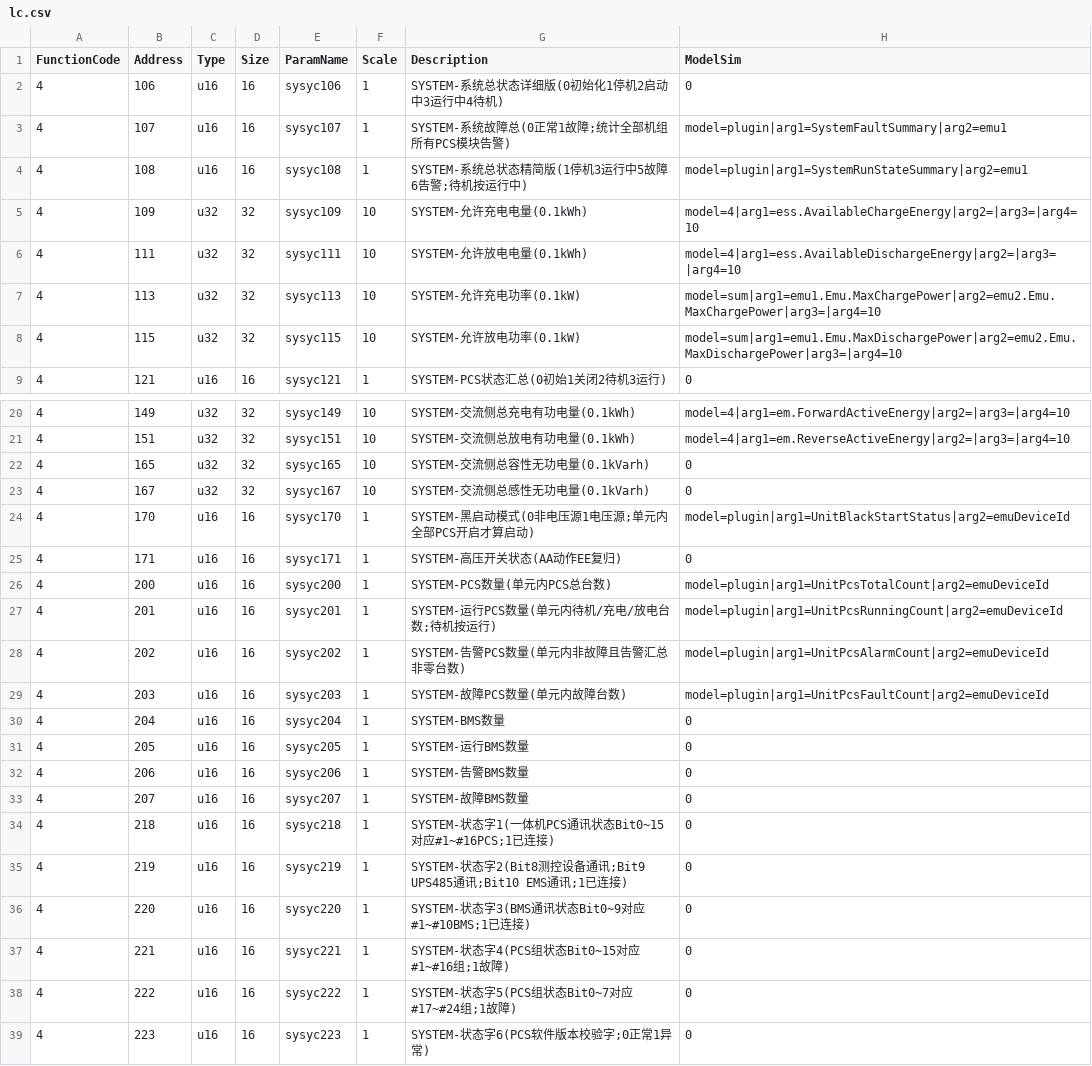
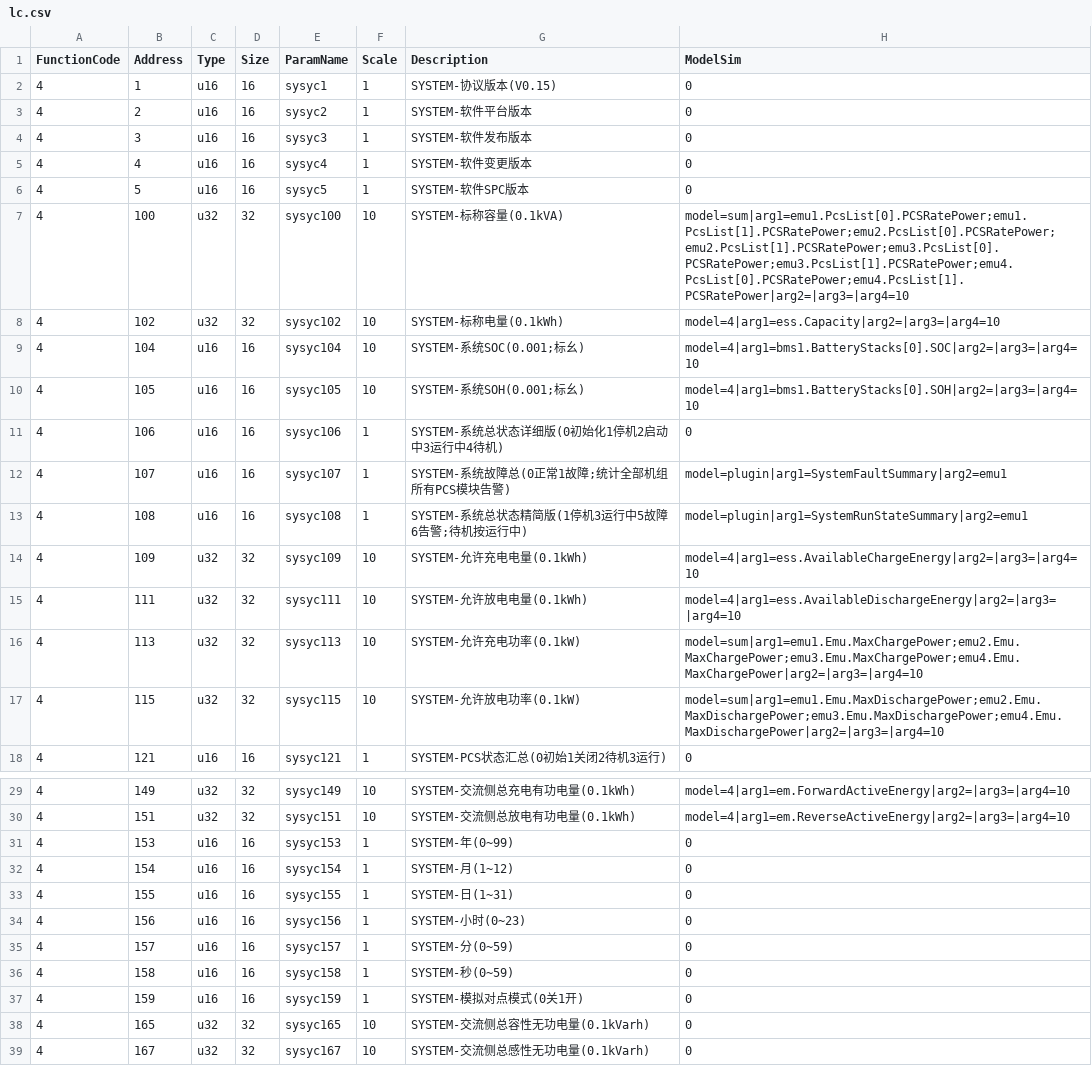
Before and after one commit to lonelysyp123/simulator, a CSV file: pointmaps/models/lc/trina/lc.csv, drawn as a sheet; only a part is shown, gaps mark what is left out; the shorter side is filled out with more unchanged rows; the diff covers the shown part only.

Commit message:
10MW EMU 点表剥离 SYSTEM 点位，LC 点表升级为 5.5MW/10MW 共用并集
- trina_10MW/emu.csv 剥离全部 72 个 SYSTEM 点（192→120 点），模块警告字插件点与 NTC max 点保留
- lc/trina/lc.csv 扩为 72 点并集：新增 10MW 专有 23 点（版本/容量/SOC/SOH/时间/对时/重启）
- sysyc113/115 扩为 4 机组 sum、sysyc131 扩为 8 路径、sysyc100 按 8 模块 sum；
  依赖 TelemetryPipeline 缺失机组按 0 计入机制，2 机组部署自动退化
- 修正 trina_10MW model.json 点数描述（原 816 有误，实为 120）
- 测试同步：10MW 插件点断言 18→16，系统级断言迁至 LC catalog，新增并集表测试
- 实测：10MW 选型下 LC 并入 EMU 同端口同从站号，聚合量纲与控制联动正确；5.5MW 选型兼容正常

```diff
--- a/pointmaps/models/lc/trina/lc.csv
+++ b/pointmaps/models/lc/trina/lc.csv
@@ -1,2 +1,11 @@
 FunctionCode,Address,Type,Size,ParamName,Scale,Description,ModelSim
+4,1,u16,16,sysyc1,1,SYSTEM-协议版本(V0.15),0
+4,2,u16,16,sysyc2,1,SYSTEM-软件平台版本,0
+4,3,u16,16,sysyc3,1,SYSTEM-软件发布版本,0
+4,4,u16,16,sysyc4,1,SYSTEM-软件变更版本,0
+4,5,u16,16,sysyc5,1,SYSTEM-软件SPC版本,0
+4,100,u32,32,sysyc100,10,SYSTEM-标称容量(0.1kVA),model=sum|arg1=emu1.PcsList[0].PCSRatePower;emu1.PcsList[1].PCSRatePower;emu2.PcsList[0].PCSRatePower;emu2.PcsList[1].PCSRatePower;emu3.PcsList[0].PCSRatePower;emu3.PcsList[1].PCSRatePower;emu4.PcsList[0].PCSRatePower;emu4.PcsList[1].PCSRatePower|arg2=|arg3=|arg4=10
+4,102,u32,32,sysyc102,10,SYSTEM-标称电量(0.1kWh),model=4|arg1=ess.Capacity|arg2=|arg3=|arg4=10
+4,104,u16,16,sysyc104,10,SYSTEM-系统SOC(0.001;标幺),model=4|arg1=bms1.BatteryStacks[0].SOC|arg2=|arg3=|arg4=10
+4,105,u16,16,sysyc105,10,SYSTEM-系统SOH(0.001;标幺),model=4|arg1=bms1.BatteryStacks[0].SOH|arg2=|arg3=|arg4=10
 4,106,u16,16,sysyc106,1,SYSTEM-系统总状态详细版(0初始化1停机2启动中3运行中4待机),0
@@ -6,4 +15,4 @@ FunctionCode,Address,Type,Size,ParamName,Scale,Description,ModelSim
 4,111,u32,32,sysyc111,10,SYSTEM-允许放电电量(0.1kWh),model=4|arg1=ess.AvailableDischargeEnergy|arg2=|arg3=|arg4=10
-4,113,u32,32,sysyc113,10,SYSTEM-允许充电功率(0.1kW),model=sum|arg1=emu1.Emu.MaxChargePower|arg2=emu2.Emu.MaxChargePower|arg3=|arg4=10
-4,115,u32,32,sysyc115,10,SYSTEM-允许放电功率(0.1kW),model=sum|arg1=emu1.Emu.MaxDischargePower|arg2=emu2.Emu.MaxDischargePower|arg3=|arg4=10
+4,113,u32,32,sysyc113,10,SYSTEM-允许充电功率(0.1kW),model=sum|arg1=emu1.Emu.MaxChargePower;emu2.Emu.MaxChargePower;emu3.Emu.MaxChargePower;emu4.Emu.MaxChargePower|arg2=|arg3=|arg4=10
+4,115,u32,32,sysyc115,10,SYSTEM-允许放电功率(0.1kW),model=sum|arg1=emu1.Emu.MaxDischargePower;emu2.Emu.MaxDischargePower;emu3.Emu.MaxDischargePower;emu4.Emu.MaxDischargePower|arg2=|arg3=|arg4=10
 4,121,u16,16,sysyc121,1,SYSTEM-PCS状态汇总(0初始1关闭2待机3运行),0
@@ -21,2 +30,9 @@ FunctionCode,Address,Type,Size,ParamName,Scale,Description,ModelSim
 4,151,u32,32,sysyc151,10,SYSTEM-交流侧总放电有功电量(0.1kWh),model=4|arg1=em.ReverseActiveEnergy|arg2=|arg3=|arg4=10
+4,153,u16,16,sysyc153,1,SYSTEM-年(0~99),0
+4,154,u16,16,sysyc154,1,SYSTEM-月(1~12),0
+4,155,u16,16,sysyc155,1,SYSTEM-日(1~31),0
+4,156,u16,16,sysyc156,1,SYSTEM-小时(0~23),0
+4,157,u16,16,sysyc157,1,SYSTEM-分(0~59),0
+4,158,u16,16,sysyc158,1,SYSTEM-秒(0~59),0
+4,159,u16,16,sysyc159,1,SYSTEM-模拟对点模式(0关1开),0
 4,165,u32,32,sysyc165,10,SYSTEM-交流侧总容性无功电量(0.1kVarh),0
```
Also changed, not shown: 7 added rows and 1 edited cell elsewhere in this file, 5 other files.
